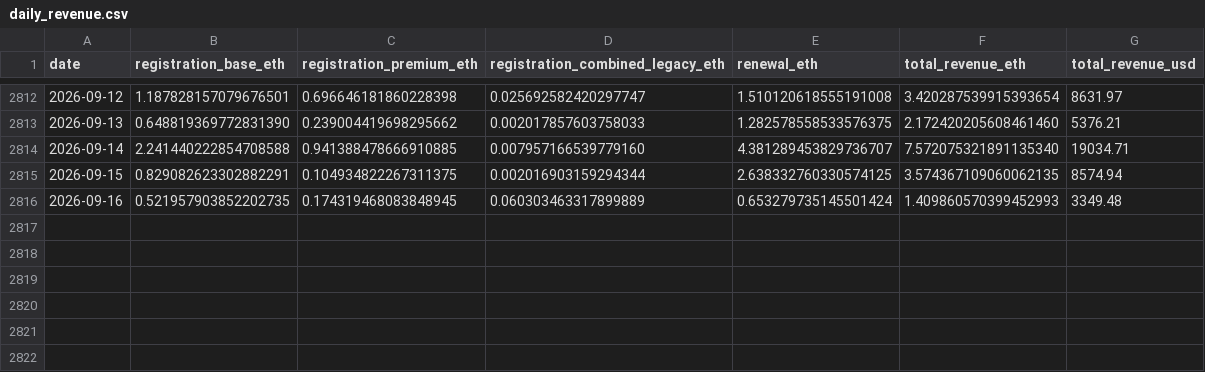
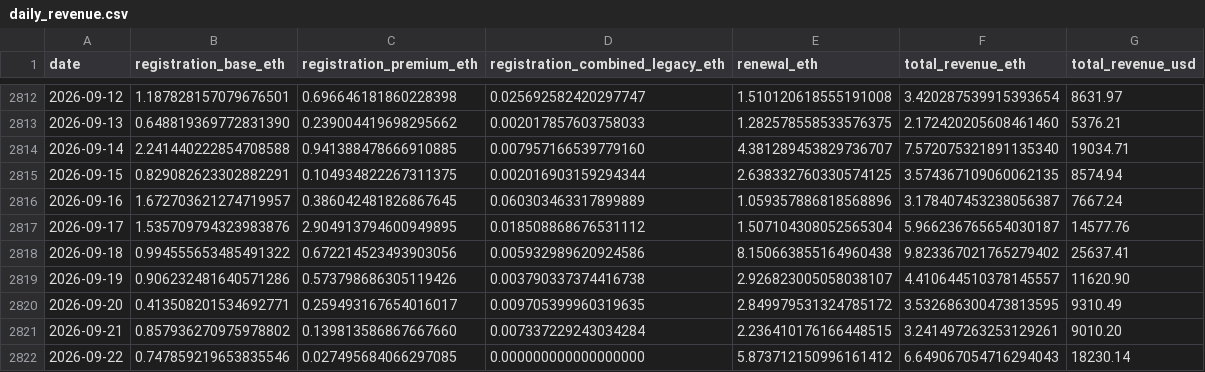
Before and after one commit to gskril/ens-data, a CSV file: data/daily_revenue.csv, drawn as a sheet; only a part is shown, gaps mark what is left out.

```diff
--- a/data/daily_revenue.csv
+++ b/data/daily_revenue.csv
@@ -2815,2 +2815,8 @@ date,registration_base_eth,registration_premium_eth,registration_combined_legacy
 2026-09-15,0.829082623302882291,0.104934822267311375,0.002016903159294344,2.638332760330574125,3.574367109060062135,8574.94
-2026-09-16,0.521957903852202735,0.174319468083848945,0.060303463317899889,0.653279735145501424,1.409860570399452993,3349.48
+2026-09-16,1.672703621274719957,0.386042481826867645,0.060303463317899889,1.059357886818568896,3.178407453238056387,7667.24
+2026-09-17,1.535709794323983876,2.904913794600949895,0.018508868676531112,1.507104308052565304,5.966236765654030187,14577.76
+2026-09-18,0.994555653485491322,0.672214523493903056,0.005932989620924586,8.150663855164960438,9.823367021765279402,25637.41
+2026-09-19,0.906232481640571286,0.573798686305119426,0.003790337374416738,2.926823005058038107,4.410644510378145557,11620.90
+2026-09-20,0.413508201534692771,0.259493167654016017,0.009705399960319635,2.849979531324785172,3.532686300473813595,9310.49
+2026-09-21,0.857936270975978802,0.139813586867667660,0.007337229243034284,2.236410176166448515,3.241497263253129261,9010.20
+2026-09-22,0.747859219653835546,0.027495684066297085,0.000000000000000000,5.873712150996161412,6.649067054716294043,18230.14
```
Also changed, not shown: data/daily_activity.csv, data/daily_eth_usd.csv, 3 other files.
